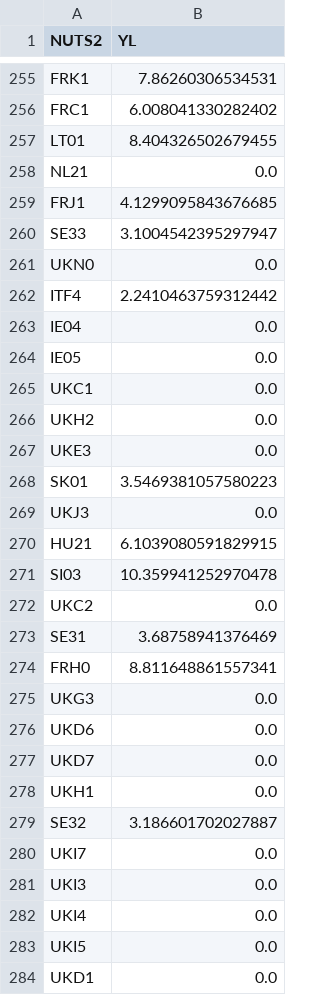
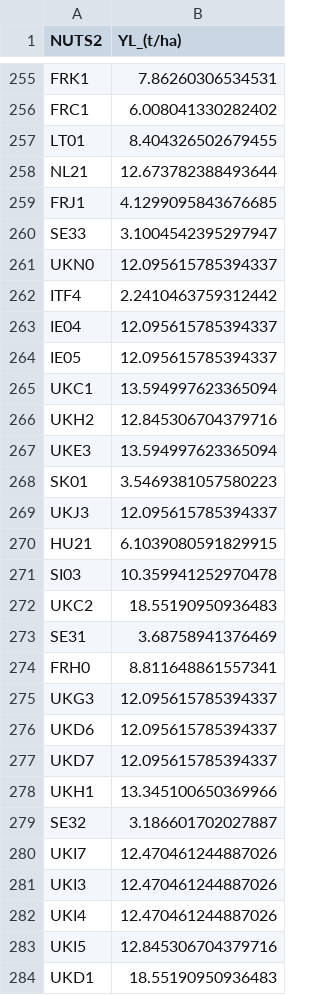
Before and after one commit to BertoGBG/CO2-stores-preprocessing, a CSV file: afforestation_perennials/data/crops/yields_perennials_max_nuts2.csv, drawn as a sheet; only a part is shown, gaps mark what is left out; the diff covers the shown part only.

```diff
--- a/afforestation_perennials/data/crops/yields_perennials_max_nuts2.csv
+++ b/afforestation_perennials/data/crops/yields_perennials_max_nuts2.csv
@@ -1 +1 @@
-NUTS2,YL
+NUTS2,YL_(t/ha)
@@ -257,28 +257,28 @@ FRC1,6.008041330282402
 LT01,8.404326502679455
-NL21,0.0
+NL21,12.673782388493644
 FRJ1,4.1299095843676685
 SE33,3.1004542395297947
-UKN0,0.0
+UKN0,12.095615785394337
 ITF4,2.2410463759312442
-IE04,0.0
-IE05,0.0
-UKC1,0.0
-UKH2,0.0
-UKE3,0.0
+IE04,12.095615785394337
+IE05,12.095615785394337
+UKC1,13.594997623365094
+UKH2,12.845306704379716
+UKE3,13.594997623365094
 SK01,3.5469381057580223
-UKJ3,0.0
+UKJ3,12.095615785394337
 HU21,6.1039080591829915
 SI03,10.359941252970478
-UKC2,0.0
+UKC2,18.55190950936483
 SE31,3.68758941376469
 FRH0,8.811648861557341
-UKG3,0.0
-UKD6,0.0
-UKD7,0.0
-UKH1,0.0
+UKG3,12.095615785394337
+UKD6,12.095615785394337
+UKD7,12.095615785394337
+UKH1,13.345100650369966
 SE32,3.186601702027887
-UKI7,0.0
-UKI3,0.0
-UKI4,0.0
-UKI5,0.0
-UKD1,0.0
+UKI7,12.470461244887026
+UKI3,12.470461244887026
+UKI4,12.470461244887026
+UKI5,12.845306704379716
+UKD1,18.55190950936483
```
Also changed, not shown: 61 edited cells elsewhere in this file, afforestation_perennials/data/crops/yields_MINBIOCRP11_nuts2.csv, afforestation_perennials/data/crops/yields_MINBIOCRP21_nuts2.csv, 2 other files.
